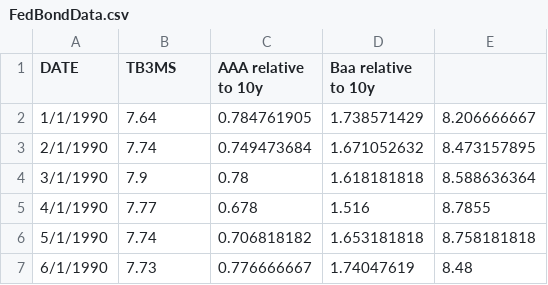
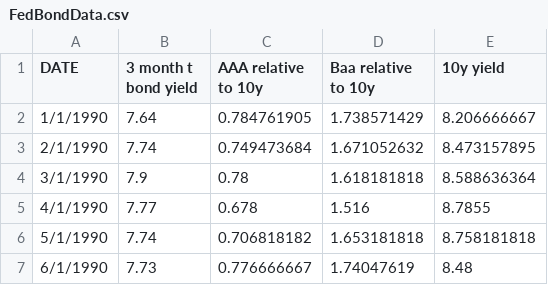
Before and after one commit to 2xra/bollerslev-replication, a CSV file: data/FedBondData.csv, drawn as a sheet; only a part is shown.

Commit message:
more data uploads

```diff
--- a/data/FedBondData.csv
+++ b/data/FedBondData.csv
@@ -1,2 +1,2 @@
-DATE,TB3MS,AAA relative to 10y,Baa relative to 10y,
+DATE,3 month t bond yield,AAA relative to 10y,Baa relative to 10y,10y yield
 1/1/1990,7.64,0.784761905,1.738571429,8.206666667
```
